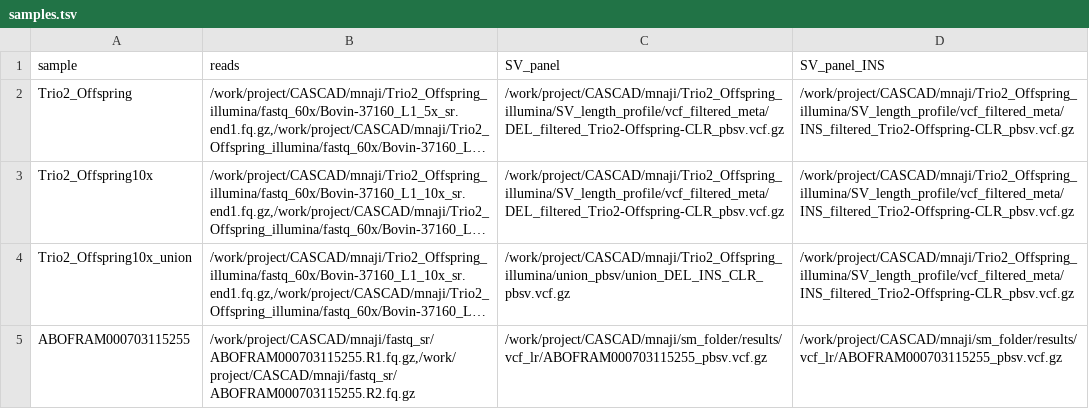
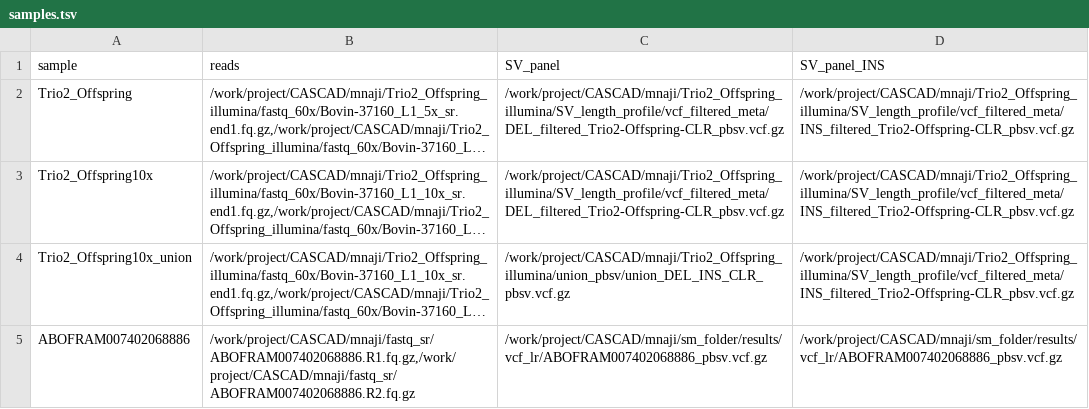
Before and after one commit to mas-agis/cascad1, a TSV file: workflow/samples.tsv, drawn as a sheet; long unchanged cells end in …; the diff names each change by its address in the sheet, - before the commit and + after, or states it on an @@ line.

```diff
--- a/workflow/samples.tsv
+++ b/workflow/samples.tsv
-A5 (sample): ABOFRAM000703115255
+A5 (sample): ABOFRAM007402068886
-B5 (reads): /work/project/CASCAD/mnaji/fastq_sr/ABOFRAM000703115255.R1.fq.gz,/work/project/CASCAD/mnaji/fastq_sr/ABOFRAM000703115255.R2.fq.gz
+B5 (reads): /work/project/CASCAD/mnaji/fastq_sr/ABOFRAM007402068886.R1.fq.gz,/work/project/CASCAD/mnaji/fastq_sr/ABOFRAM007402068886.R2.fq.gz
-C5 (SV_panel): /work/project/CASCAD/mnaji/sm_folder/results/vcf_lr/ABOFRAM000703115255_pbsv.vcf.gz
+C5 (SV_panel): /work/project/CASCAD/mnaji/sm_folder/results/vcf_lr/ABOFRAM007402068886_pbsv.vcf.gz
-D5 (SV_panel_INS): /work/project/CASCAD/mnaji/sm_folder/results/vcf_lr/ABOFRAM000703115255_pbsv.vcf.gz
+D5 (SV_panel_INS): /work/project/CASCAD/mnaji/sm_folder/results/vcf_lr/ABOFRAM007402068886_pbsv.vcf.gz
```
Also changed, not shown: 7 other files.
